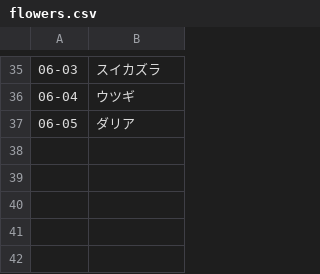
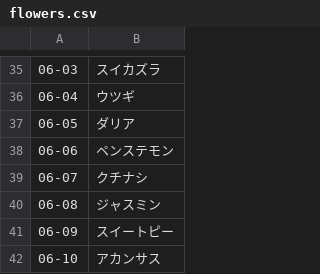
Before and after one commit to katsuya53/sunflower-garden53, a CSV file: data/flowers.csv, drawn as a sheet; only a part is shown, gaps mark what is left out; the diff names each change by its address in the sheet, - before the commit and + after, or states it on an @@ line.

Commit message:
Update flowers.csv

```diff
--- a/data/flowers.csv
+++ b/data/flowers.csv
+row 38: 06-06 | ペンステモン
+row 39: 06-07 | クチナシ
+row 40: 06-08 | ジャスミン
+row 41: 06-09 | スイートピー
+row 42: 06-10 | アカンサス
```
